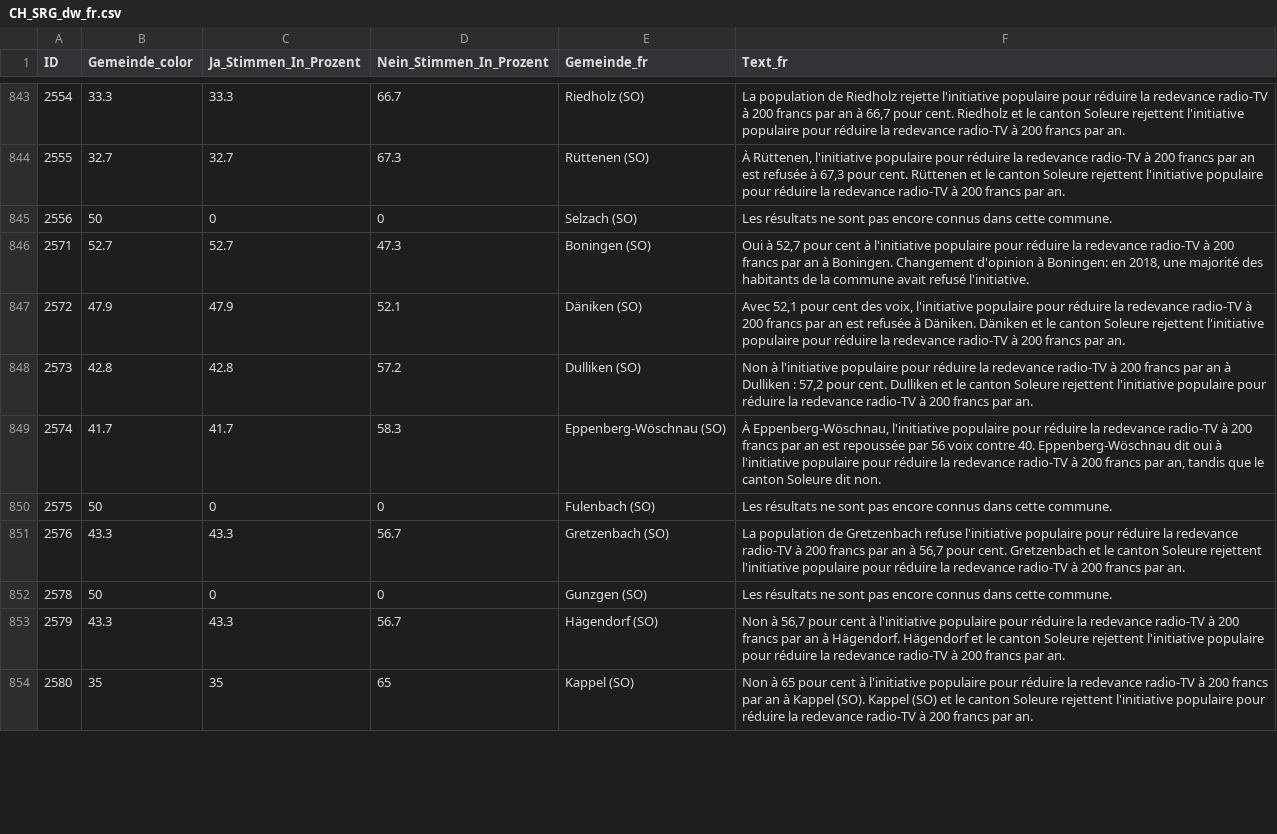
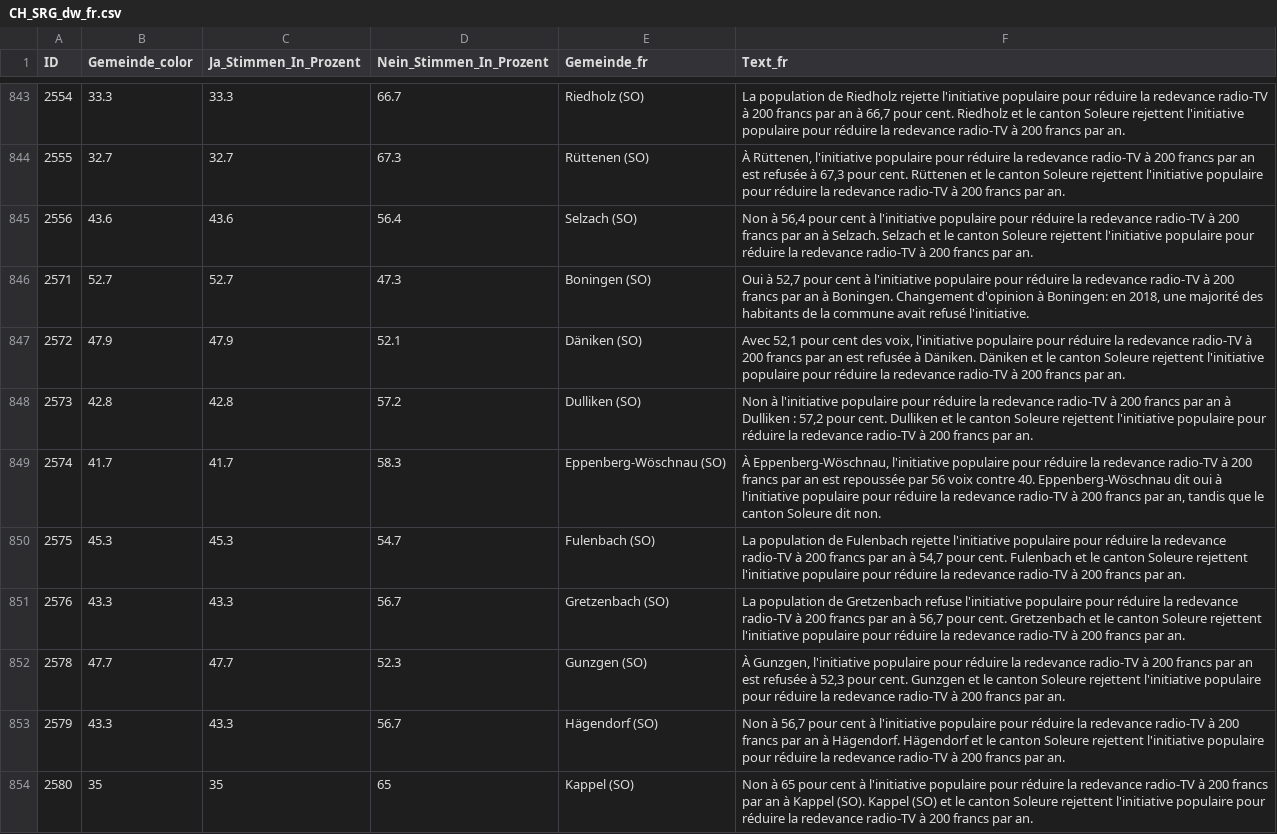
Before and after one commit to awp-finanznachrichten/lena_maerz2026, a CSV file: Output_Switzerland/CH_SRG_dw_fr.csv, drawn as a sheet; only a part is shown, gaps mark what is left out; the diff covers the shown part only.

```diff
--- a/Output_Switzerland/CH_SRG_dw_fr.csv
+++ b/Output_Switzerland/CH_SRG_dw_fr.csv
@@ -844,3 +844,3 @@
 2555,32.7,32.7,67.3,"Rüttenen (SO)","À Rüttenen, l'initiative populaire pour réduire la redevance radio-TV à 200 francs par an est refusée à 67,3 pour cent. Rüttenen et le canton Soleure rejettent l'initiative populaire pour réduire la redevance radio-TV à 200 francs par an."
-2556,50,0,0,"Selzach (SO)","Les résultats ne sont pas encore connus dans cette commune."
+2556,43.6,43.6,56.4,"Selzach (SO)","Non à 56,4 pour cent à l'initiative populaire pour réduire la redevance radio-TV à 200 francs par an à Selzach. Selzach et le canton Soleure rejettent l'initiative populaire pour réduire la redevance radio-TV à 200 francs par an."
 2571,52.7,52.7,47.3,"Boningen (SO)","Oui à 52,7 pour cent à l'initiative populaire pour réduire la redevance radio-TV à 200 francs par an à Boningen. Changement d'opinion à Boningen: en 2018, une majorité des habitants de la commune avait refusé l'initiative."
@@ -849,5 +849,5 @@
 2574,41.7,41.7,58.3,"Eppenberg-Wöschnau (SO)","À Eppenberg-Wöschnau, l'initiative populaire pour réduire la redevance radio-TV à 200 francs par an est repoussée par 56 voix contre 40. Eppenberg-Wöschnau dit oui à l'initiative populaire pour réduire la redevance radio-TV à 200 francs par an, tandis que le canton Soleure dit non."
-2575,50,0,0,"Fulenbach (SO)","Les résultats ne sont pas encore connus dans cette commune."
+2575,45.3,45.3,54.7,"Fulenbach (SO)","La population de Fulenbach rejette l'initiative populaire pour réduire la redevance radio-TV à 200 francs par an à 54,7 pour cent. Fulenbach et le canton Soleure rejettent l'initiative populaire pour réduire la redevance radio-TV à 200 francs par an."
 2576,43.3,43.3,56.7,"Gretzenbach (SO)","La population de Gretzenbach refuse l'initiative populaire pour réduire la redevance radio-TV à 200 francs par an à 56,7 pour cent. Gretzenbach et le canton Soleure rejettent l'initiative populaire pour réduire la redevance radio-TV à 200 francs par an."
-2578,50,0,0,"Gunzgen (SO)","Les résultats ne sont pas encore connus dans cette commune."
+2578,47.7,47.7,52.3,"Gunzgen (SO)","À Gunzgen, l'initiative populaire pour réduire la redevance radio-TV à 200 francs par an est refusée à 52,3 pour cent. Gunzgen et le canton Soleure rejettent l'initiative populaire pour réduire la redevance radio-TV à 200 francs par an."
 2579,43.3,43.3,56.7,"Hägendorf (SO)","Non à 56,7 pour cent à l'initiative populaire pour réduire la redevance radio-TV à 200 francs par an à Hägendorf. Hägendorf et le canton Soleure rejettent l'initiative populaire pour réduire la redevance radio-TV à 200 francs par an."
```
Also changed, not shown: 104 edited cells elsewhere in this file, Output_Cantons/SO_CH_SRG_dw_de.csv, Output_Switzerland/CH_Bargeld_dw_de_gegenvorschlag.csv, 56 other files.
